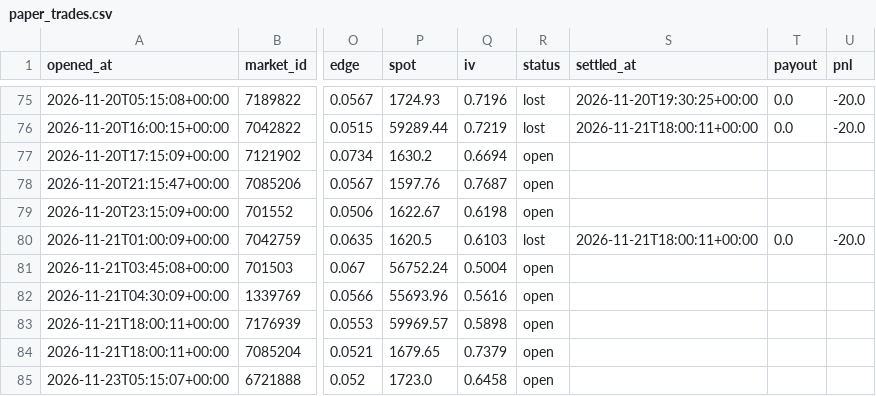
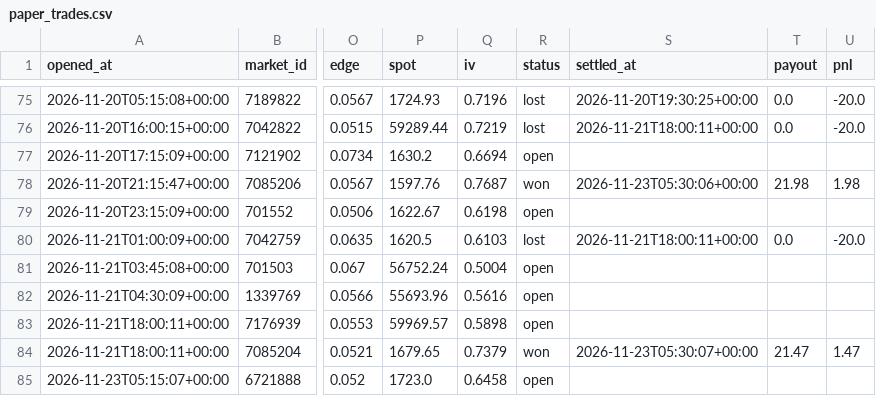
Before and after one commit to Chum1286/polymarket-paper-bot., a CSV file: data_atm/paper_trades.csv, drawn as a sheet; only a part is shown, gaps mark what is left out; the diff names each change by its address in the sheet, - before the commit and + after, or states it on an @@ line.

```diff
--- a/data_atm/paper_trades.csv
+++ b/data_atm/paper_trades.csv
-R78 (status): open
+R78 (status): won
-S78 (settled_at): (empty)
+S78 (settled_at): 2026-11-23T05:30:06+00:00
-T78 (payout): (empty)
+T78 (payout): 21.98
-U78 (pnl): (empty)
+U78 (pnl): 1.98
-R84 (status): open
+R84 (status): won
-S84 (settled_at): (empty)
+S84 (settled_at): 2026-11-23T05:30:07+00:00
-T84 (payout): (empty)
+T84 (payout): 21.47
-U84 (pnl): (empty)
+U84 (pnl): 1.47
```
Also changed, not shown: data/paper_trades.csv, 2 other files.
